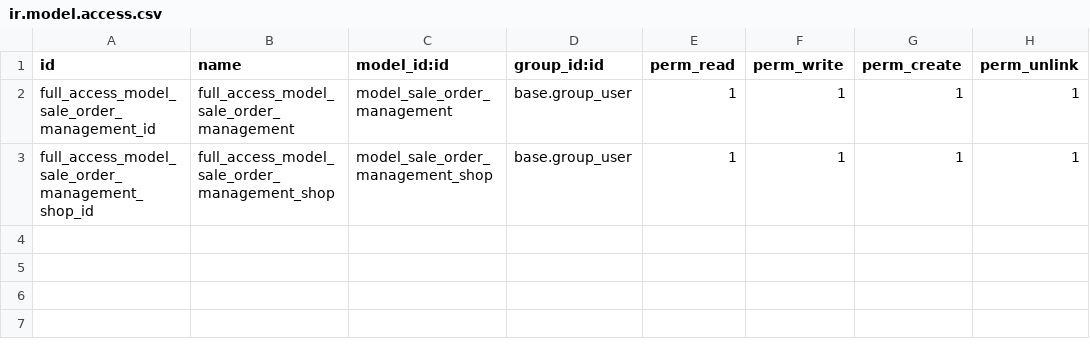
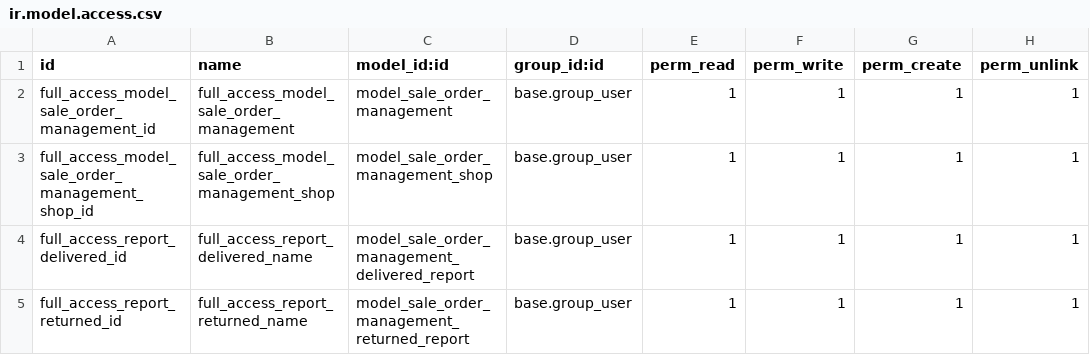
Before and after one commit to lthieu1123/ruby, a CSV file: security/ir.model.access.csv, drawn as a sheet; the diff names each change by its address in the sheet, - before the commit and + after, or states it on an @@ line.

```diff
--- a/security/ir.model.access.csv
+++ b/security/ir.model.access.csv
+row 4: full_access_report_delivered_id | full_access_report_delivered_name | model_sale_order_management_delivered_report | base.group_user | 1 | 1 | 1 | 1
+row 5: full_access_report_returned_id | full_access_report_returned_name | model_sale_order_management_returned_report | base.group_user | 1 | 1 | 1 | 1
```
Also changed, not shown: 16 other files.
